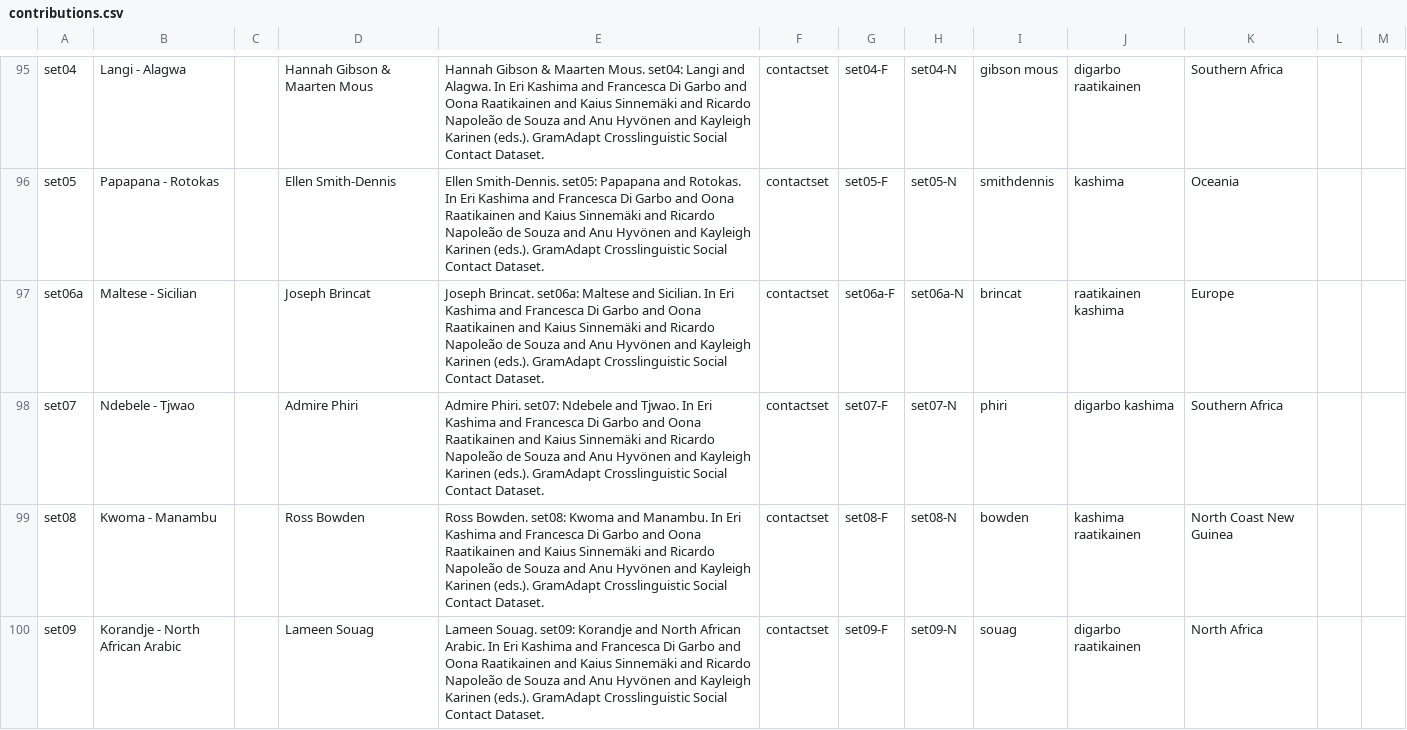
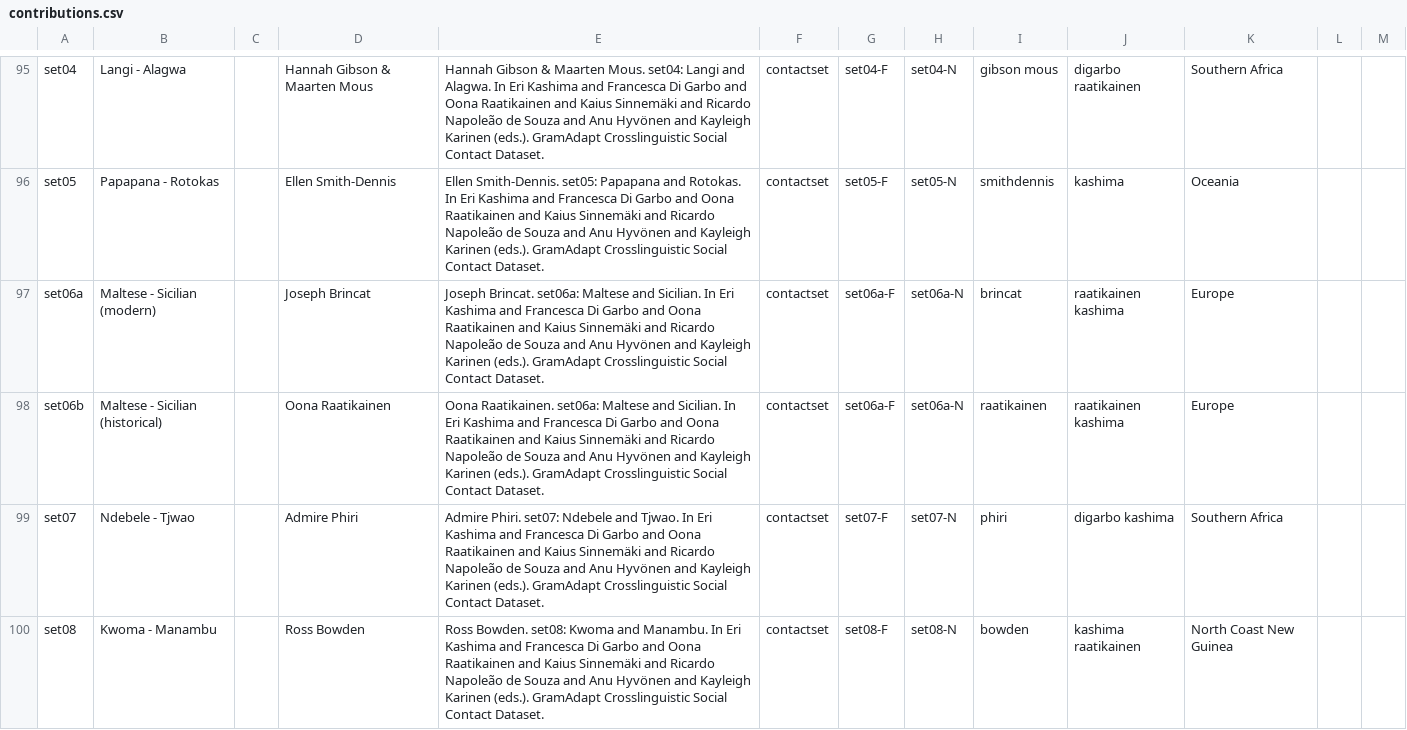
Before and after one commit to cldf-datasets/gramadapt, a CSV file: cldf/contributions.csv, drawn as a sheet; only a part is shown, gaps mark what is left out; the shorter side is filled out with more unchanged rows.

```diff
--- a/cldf/contributions.csv
+++ b/cldf/contributions.csv
@@ -3094,3 +3094,4 @@ set04,Langi - Alagwa,,Hannah Gibson & Maarten Mous,Hannah Gibson & Maarten Mous.
 set05,Papapana - Rotokas,,Ellen Smith-Dennis,Ellen Smith-Dennis. set05: Papapana and Rotokas. In Eri Kashima and Francesca Di Garbo and Oona Raatikainen and Kaius Sinnemäki and Ricardo Napoleão de Souza and Anu Hyvönen and Kayleigh Karinen (eds.). GramAdapt Crosslinguistic Social Contact Dataset.,contactset,set05-F,set05-N,smithdennis,kashima,Oceania,,
-set06a,Maltese - Sicilian,,Joseph Brincat,Joseph Brincat. set06a: Maltese and Sicilian. In Eri Kashima and Francesca Di Garbo and Oona Raatikainen and Kaius Sinnemäki and Ricardo Napoleão de Souza and Anu Hyvönen and Kayleigh Karinen (eds.). GramAdapt Crosslinguistic Social Contact Dataset.,contactset,set06a-F,set06a-N,brincat,raatikainen kashima,Europe,,
+set06a,Maltese - Sicilian (modern),,Joseph Brincat,Joseph Brincat. set06a: Maltese and Sicilian. In Eri Kashima and Francesca Di Garbo and Oona Raatikainen and Kaius Sinnemäki and Ricardo Napoleão de Souza and Anu Hyvönen and Kayleigh Karinen (eds.). GramAdapt Crosslinguistic Social Contact Dataset.,contactset,set06a-F,set06a-N,brincat,raatikainen kashima,Europe,,
+set06b,Maltese - Sicilian (historical),,Oona Raatikainen,Oona Raatikainen. set06a: Maltese and Sicilian. In Eri Kashima and Francesca Di Garbo and Oona Raatikainen and Kaius Sinnemäki and Ricardo Napoleão de Souza and Anu Hyvönen and Kayleigh Karinen (eds.). GramAdapt Crosslinguistic Social Contact Dataset.,contactset,set06a-F,set06a-N,raatikainen,raatikainen kashima,Europe,,
 set07,Ndebele - Tjwao,,Admire Phiri,Admire Phiri. set07: Ndebele and Tjwao. In Eri Kashima and Francesca Di Garbo and Oona Raatikainen and Kaius Sinnemäki and Ricardo Napoleão de Souza and Anu Hyvönen and Kayleigh Karinen (eds.). GramAdapt Crosslinguistic Social Contact Dataset.,contactset,set07-F,set07-N,phiri,digarbo kashima,Southern Africa,,
```
Also changed, not shown: cldf/codes.csv, cldf/parameters.csv, 14 other files.
